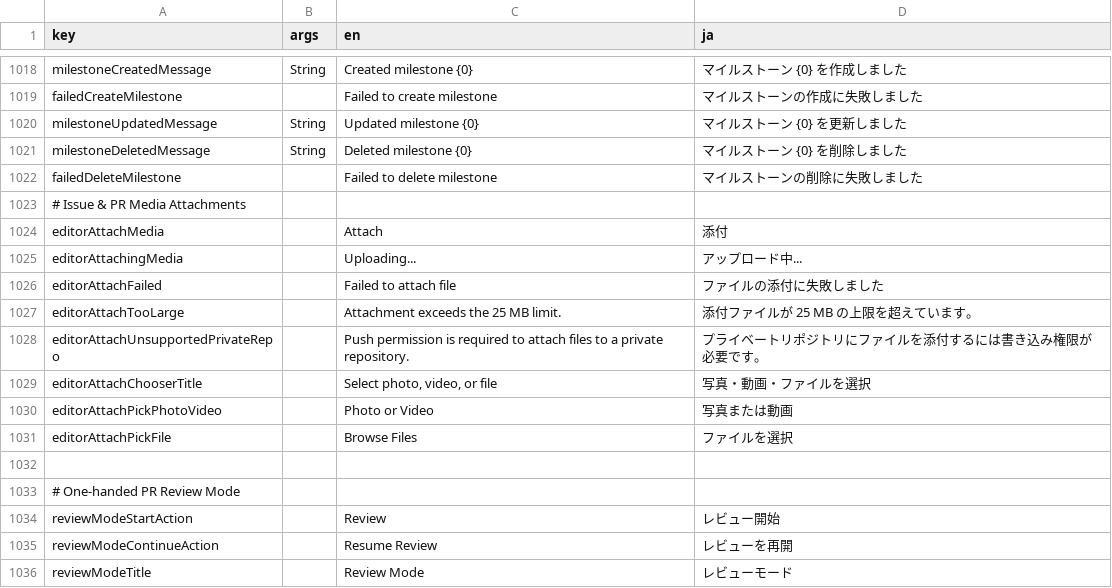
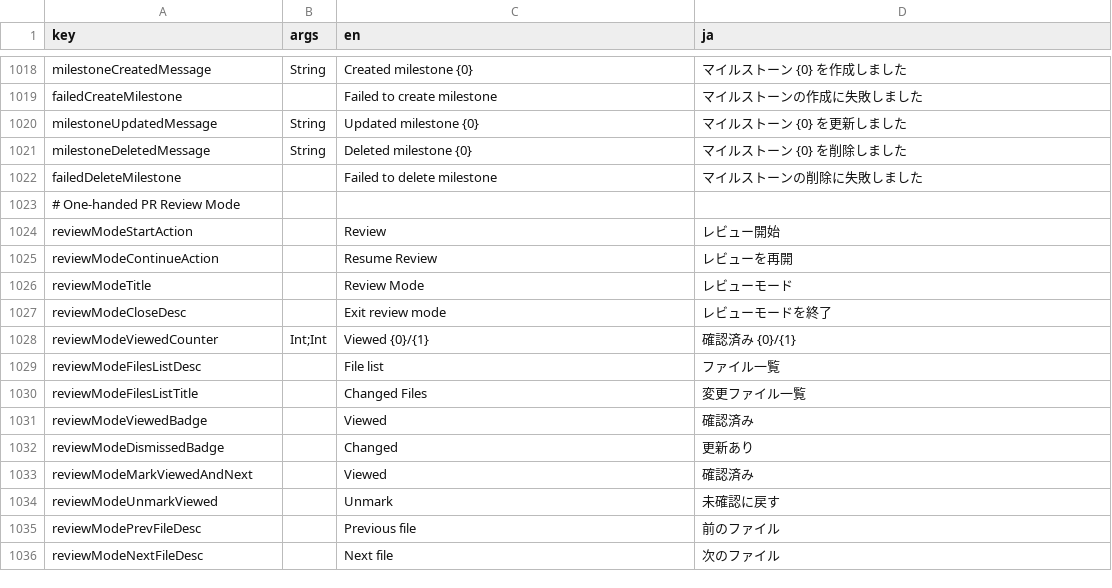
Before and after one commit to choko510/github-mobile-maxxing, a CSV file: core/ui/i18n/strings.csv, drawn as a sheet; only a part is shown, gaps mark what is left out; the shorter side is filled out with more unchanged rows; the diff names each change by its address in the sheet, - before the commit and + after, or states it on an @@ line.

Commit message:
revert: remove repo-backed media/file attachment feature (#95) (#97)
Co-authored-by: neutron42-jp <ekusos22@gmail.com>

```diff
--- a/core/ui/i18n/strings.csv
+++ b/core/ui/i18n/strings.csv
-row 1023: # Issue & PR Media Attachments
-row 1024: editorAttachMedia |  | Attach | 添付
-row 1025: editorAttachingMedia |  | Uploading... | アップロード中...
-row 1026: editorAttachFailed |  | Failed to attach file | ファイルの添付に失敗しました
-row 1027: editorAttachTooLarge |  | Attachment exceeds the 25 MB limit. | 添付ファイルが 25 MB の上限を超えています。
-row 1028: editorAttachUnsupportedPrivateRepo |  | Push permission is required to attach files to a private repository. | プライベートリポジトリにファイルを添付するには書き込み権限が必要です。
-row 1029: editorAttachChooserTitle |  | Select photo, video, or file | 写真・動画・ファイルを選択
-row 1030: editorAttachPickPhotoVideo |  | Photo or Video | 写真または動画
-row 1031: editorAttachPickFile |  | Browse Files | ファイルを選択
-row 1032: (empty)
```
Also changed, not shown: 16 other files.
